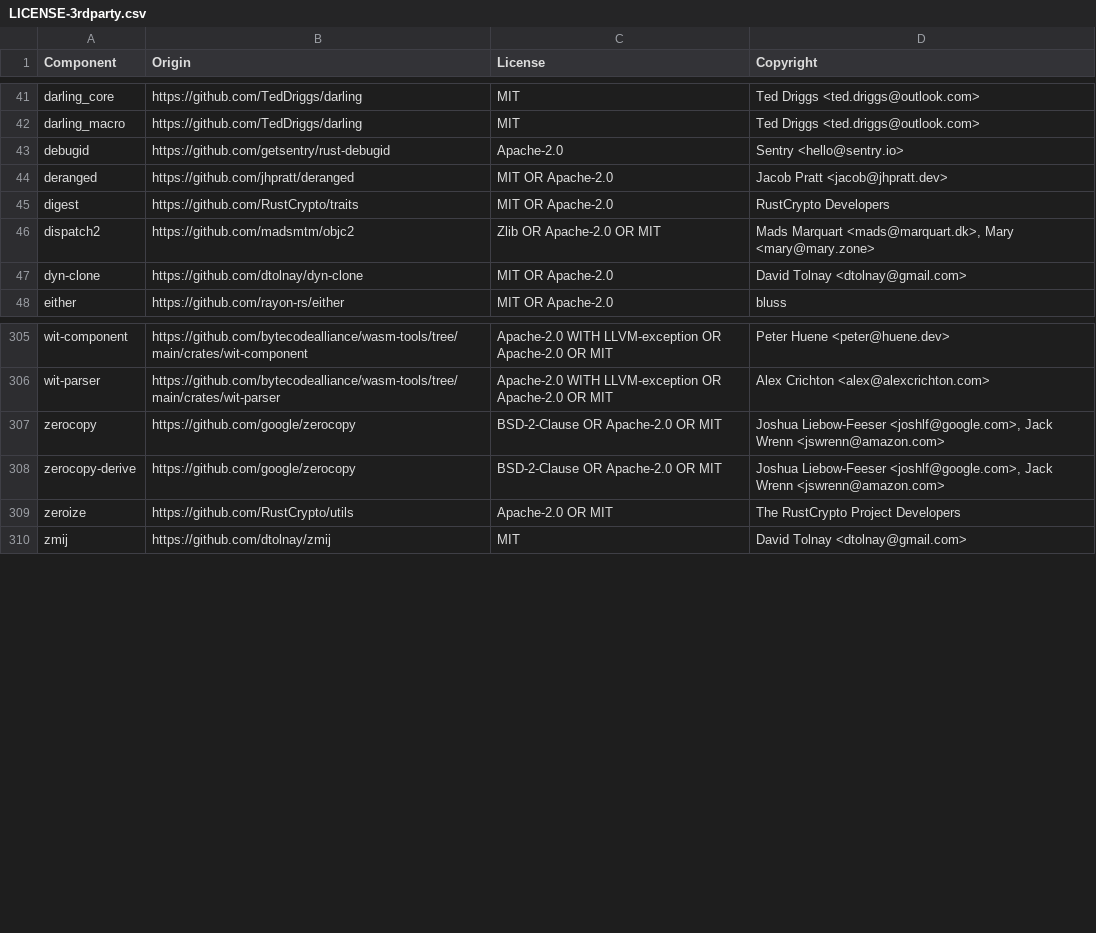
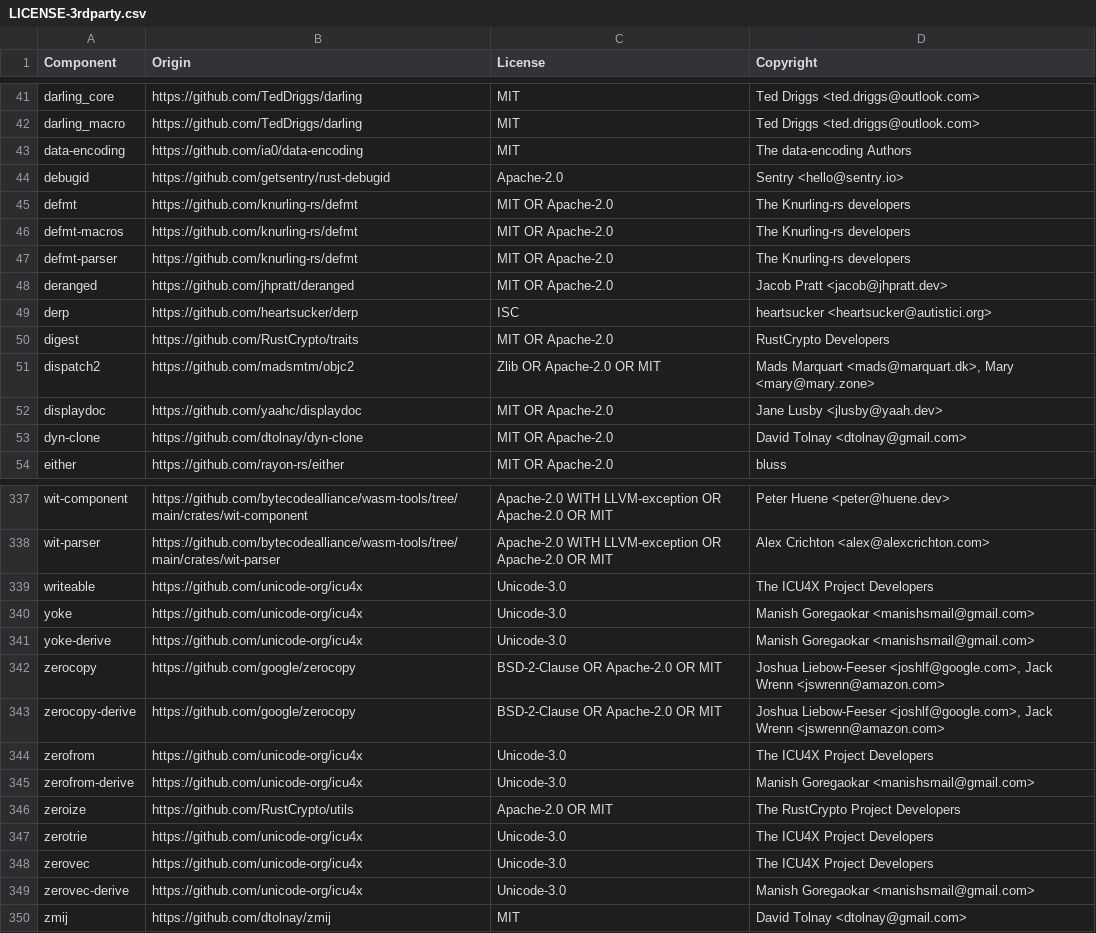
Before and after one commit to DataDog/libdatadog-nodejs, a CSV file: LICENSE-3rdparty.csv, drawn as a sheet; only a part is shown, gaps mark what is left out; the diff covers the shown part only; the diff names each change by its address in the sheet, - before the commit and + after, or states it on an @@ line.

```diff
--- a/LICENSE-3rdparty.csv
+++ b/LICENSE-3rdparty.csv
+row 43: data-encoding | https://github.com/ia0/data-encoding | MIT | The data-encoding Authors
+row 45: defmt | https://github.com/knurling-rs/defmt | MIT OR Apache-2.0 | The Knurling-rs developers
+row 46: defmt-macros | https://github.com/knurling-rs/defmt | MIT OR Apache-2.0 | The Knurling-rs developers
+row 47: defmt-parser | https://github.com/knurling-rs/defmt | MIT OR Apache-2.0 | The Knurling-rs developers
+row 49: derp | https://github.com/heartsucker/derp | ISC | heartsucker <heartsucker@autistici.org>
+row 52: displaydoc | https://github.com/yaahc/displaydoc | MIT OR Apache-2.0 | Jane Lusby <jlusby@yaah.dev>
+row 339: writeable | https://github.com/unicode-org/icu4x | Unicode-3.0 | The ICU4X Project Developers
+row 340: yoke | https://github.com/unicode-org/icu4x | Unicode-3.0 | Manish Goregaokar <manishsmail@gmail.com>
+row 341: yoke-derive | https://github.com/unicode-org/icu4x | Unicode-3.0 | Manish Goregaokar <manishsmail@gmail.com>
+row 344: zerofrom | https://github.com/unicode-org/icu4x | Unicode-3.0 | The ICU4X Project Developers
+row 345: zerofrom-derive | https://github.com/unicode-org/icu4x | Unicode-3.0 | Manish Goregaokar <manishsmail@gmail.com>
+row 347: zerotrie | https://github.com/unicode-org/icu4x | Unicode-3.0 | The ICU4X Project Developers
+row 348: zerovec | https://github.com/unicode-org/icu4x | Unicode-3.0 | The ICU4X Project Developers
+row 349: zerovec-derive | https://github.com/unicode-org/icu4x | Unicode-3.0 | Manish Goregaokar <manishsmail@gmail.com>
```
Also changed, not shown: 26 added rows elsewhere in this file, 6 other files.
